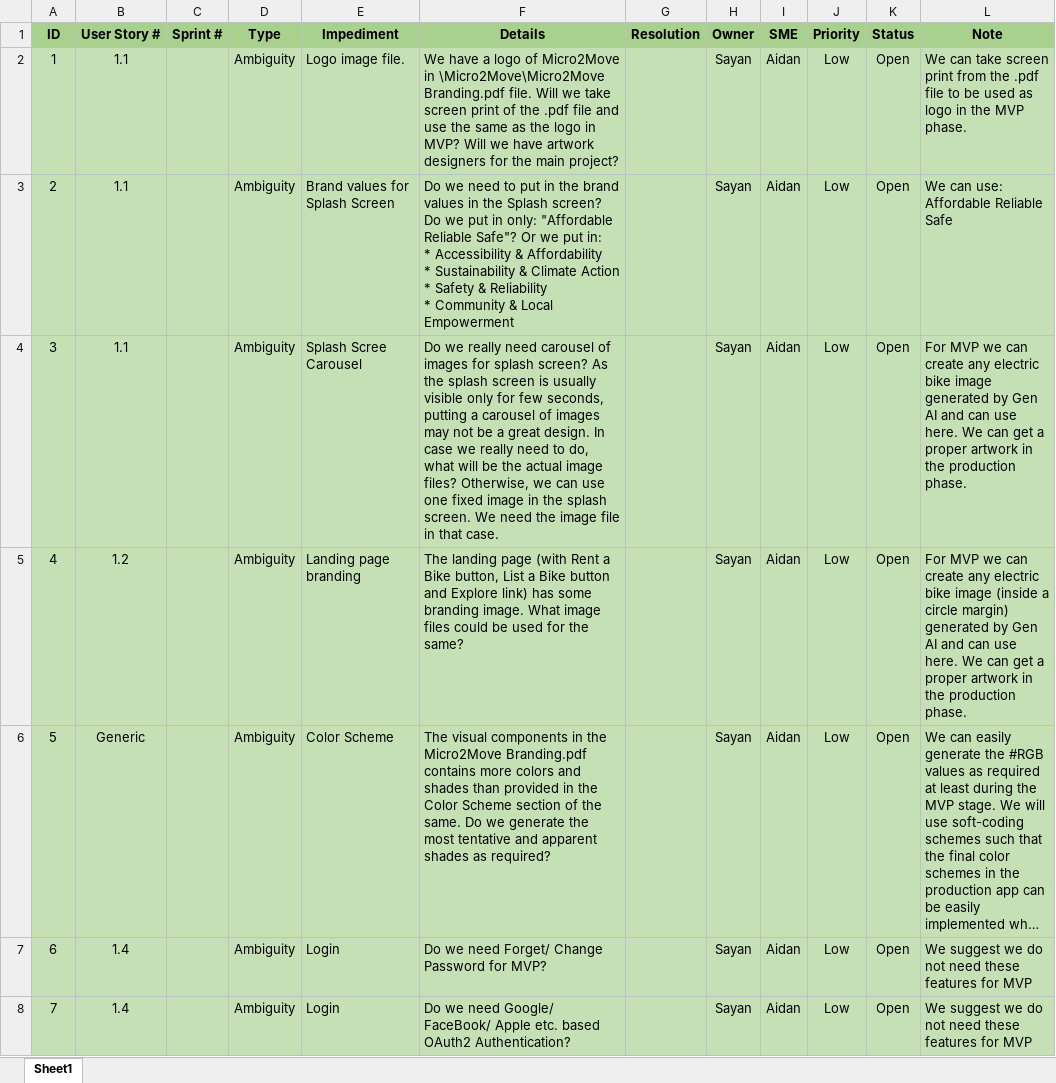
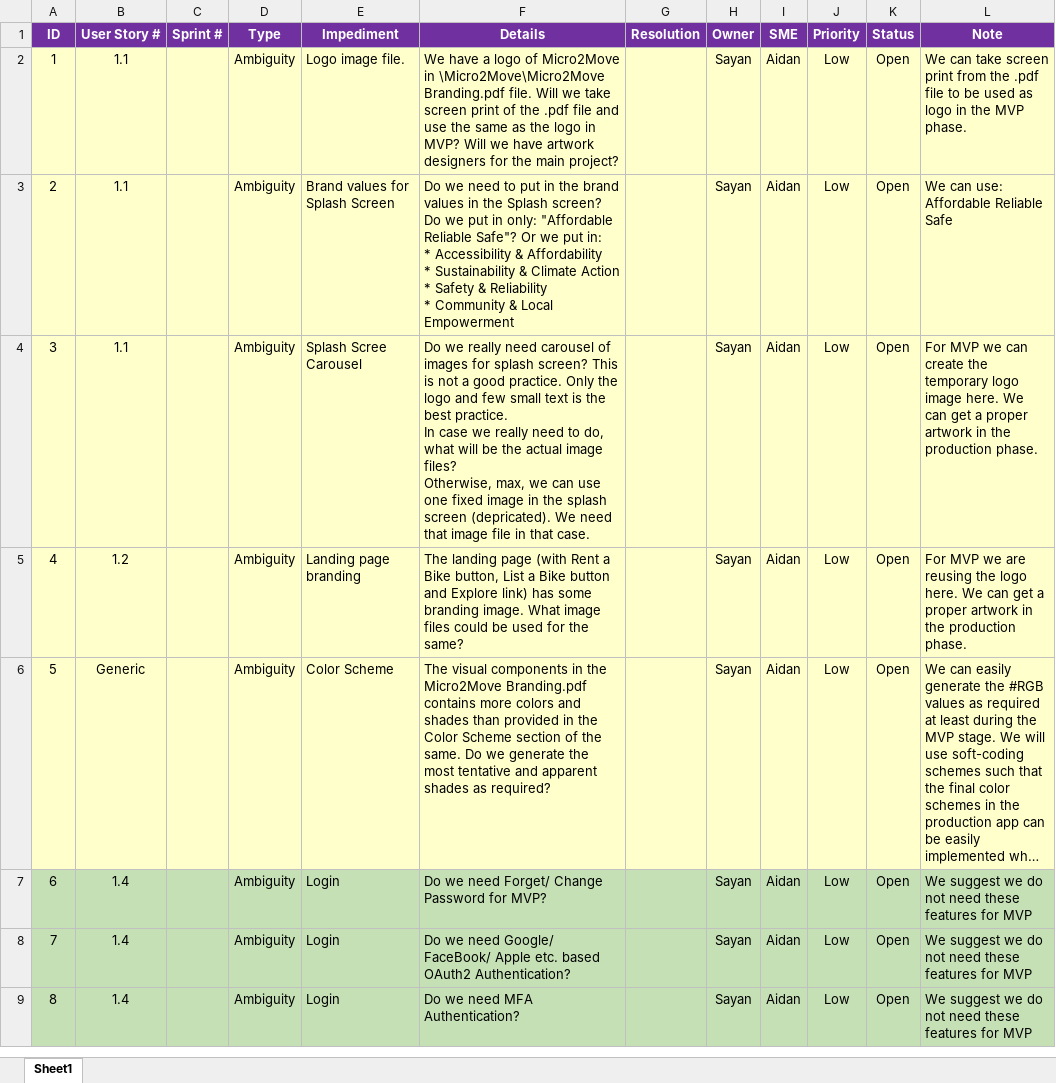
Before and after one commit to anodiamadmin/Micro2Move, an Excel workbook: BusinessAnalysis/ambiguity_queries.xlsx, sheet Sheet1, drawn as a sheet; only a part is shown; the shorter side is filled out with more unchanged rows; long unchanged cells end in …; values as stored, in another font and other column widths than the file's, no borders; ↵ is a line break in a cell; the diff names each change by its address in the sheet, - before the commit and + after, or states it on an @@ line.

```diff
--- a/BusinessAnalysis/ambiguity_queries.xlsx (sheet Sheet1)
+++ b/BusinessAnalysis/ambiguity_queries.xlsx (sheet Sheet1)
@@ A1:L1 fill: #A9D18E → #7030A0, text colour: black → #FFFFFF @@
-A2:L6 fill: #C5E0B4
+A2:L6 fill: #FFFFCC
-F4 (Details): …splash screen? As the splash screen is usually visible only for few seconds, putting a carousel of images may not be a great design. In case we really need to do, what will be the actual image files? Otherwise, we can use one fixed image in the splash screen. We need the image file…
+F4 (Details): …splash screen? This is not a good practice. Only the logo and few small text is the best practice. ↵ In case we really need to do, what will be the actual image files? ↵ Otherwise, max, we can use one fixed image in the splash screen (depricated). We need that image file…
-L4 (Note): …can create any electric bike image generated by Gen AI and can use here. We…
+L4 (Note): …can create the temporary logo image here. We…
-L5 (Note): …MVP we can create any electric bike image (inside a circle margin) generated by Gen AI and can use here. We…
+L5 (Note): …MVP we are reusing the logo here. We…
```
Also changed, not shown: BusinessAnalysis/ProductBacklog.xlsx, 1 other file.
